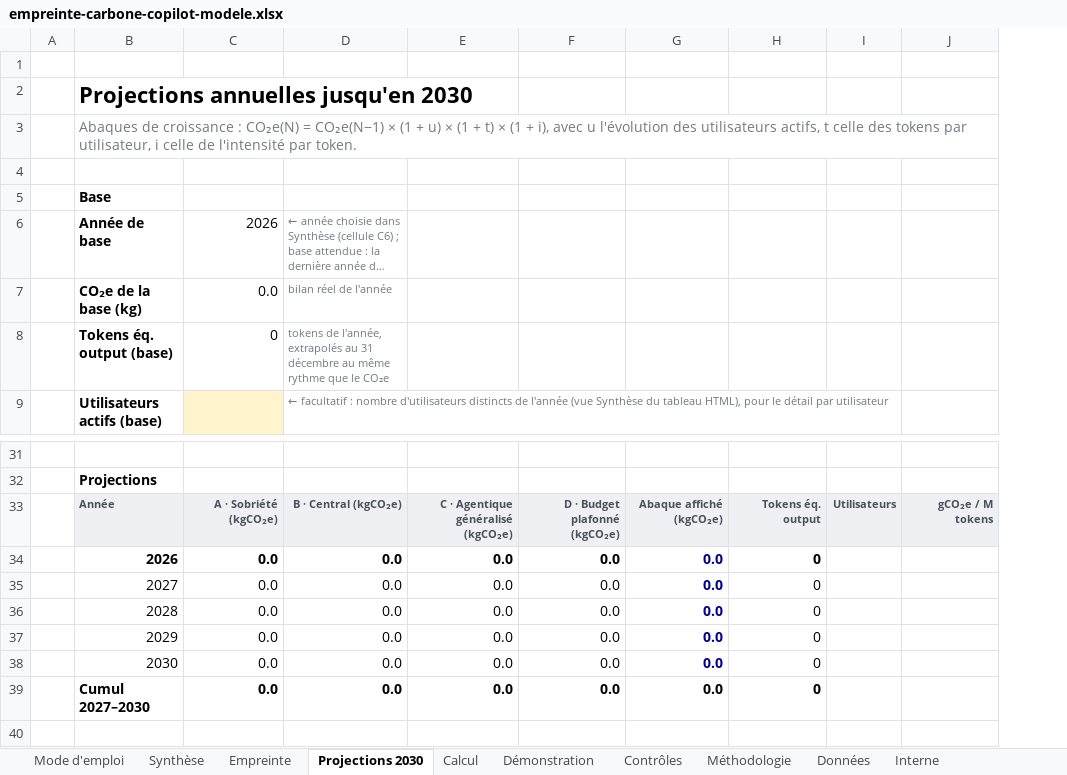
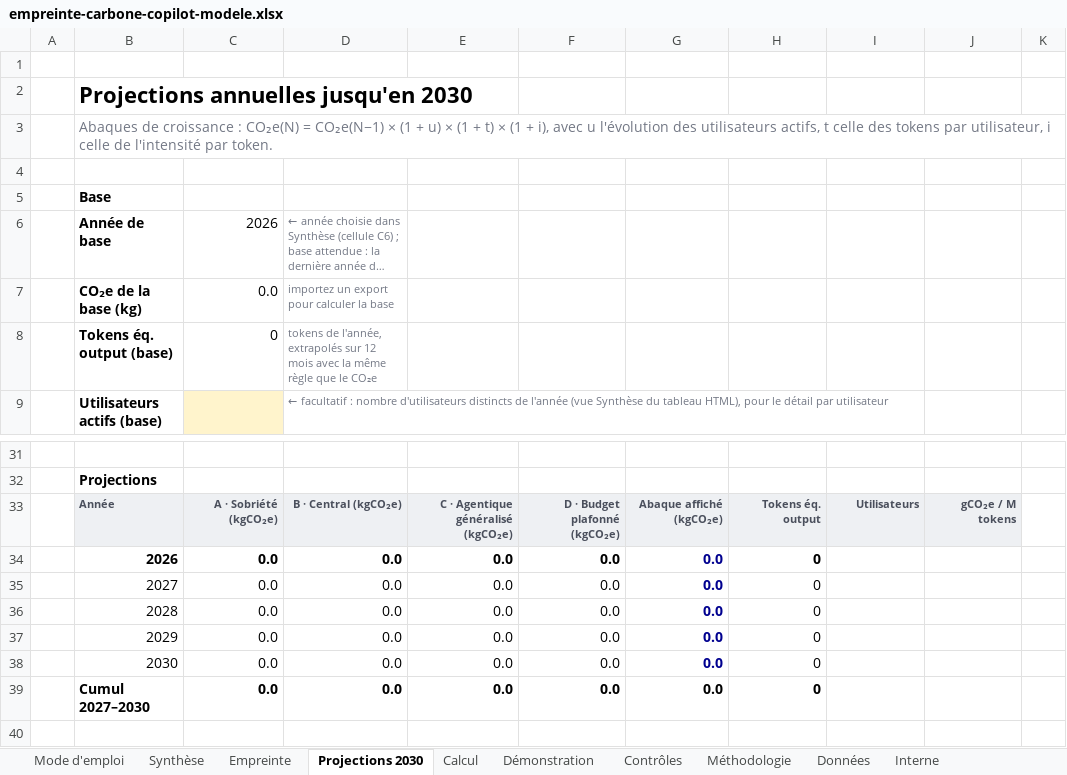
Before and after one commit to GDNumResp/MesureCO2e_UsageGithub, an Excel workbook: tableau-carbone/empreinte-carbone-copilot-modele.xlsx, sheet Projections 2030, drawn as a sheet; only a part is shown, gaps mark what is left out; long unchanged cells end in …; values as stored, in another font and other column widths than the file's, no borders; charts and pictures not drawn; removed rows and columns are numbered as before the commit, all else as after; the diff covers the shown part only; the diff names each change by its address in the sheet, - before the commit and + after, or states it on an @@ line.

```diff
--- a/tableau-carbone/empreinte-carbone-copilot-modele.xlsx (sheet Projections 2030)
+++ b/tableau-carbone/empreinte-carbone-copilot-modele.xlsx (sheet Projections 2030)
+column H, rows 33-39: Tokens éq. output | 0 | 0 | 0 | 0 | 0 | 0
-column I, row 33: Utilisateurs
+column K, empty
-D7: bilan réel de l'année
+D7: importez un export pour calculer la base
-D8: …l'année, extrapolés au 31 décembre au même rythme que le…
+D8: …l'année, extrapolés sur 12 mois avec la même règle que le…
-I33: Tokens éq. output
+I33: Utilisateurs
-I34:I39: 0
+I34:I39: (empty)
```
Also changed, not shown: 26 added rows and 1 edited cell elsewhere in this sheet, sheet Mode d'emploi, formulas that keep their value, 5 other files.
